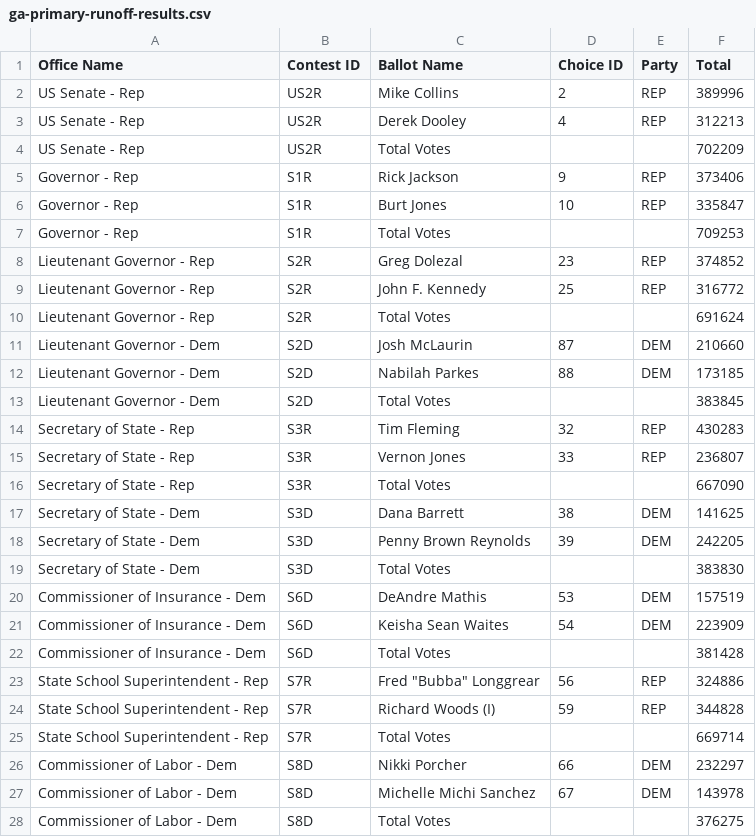
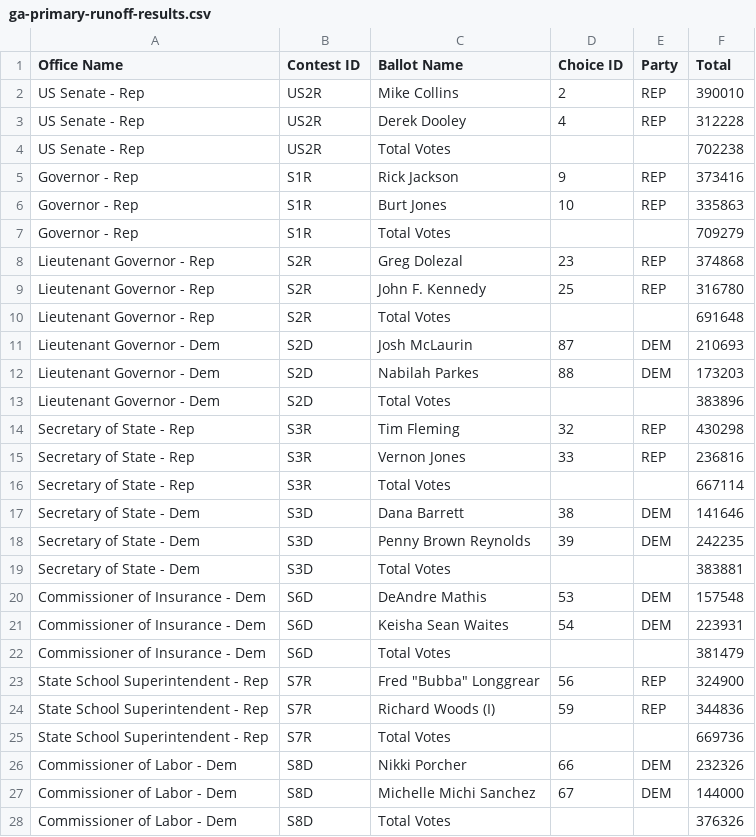
Before and after one commit to Votega/votega.org, a CSV file: assets/data/ga-primary-runoff-results.csv, drawn as a sheet; only a part is shown; the diff covers the shown part only; the diff names each change by its address in the sheet, - before the commit and + after, or states it on an @@ line.

Commit message:
Update ga-primary-runoff-results.csv

```diff
--- a/assets/data/ga-primary-runoff-results.csv
+++ b/assets/data/ga-primary-runoff-results.csv
-F2 (Total): 389996
+F2 (Total): 390010
-F3 (Total): 312213
+F3 (Total): 312228
-F4 (Total): 702209
+F4 (Total): 702238
-F5 (Total): 373406
+F5 (Total): 373416
-F6 (Total): 335847
+F6 (Total): 335863
-F7 (Total): 709253
+F7 (Total): 709279
-F8 (Total): 374852
+F8 (Total): 374868
-F9 (Total): 316772
+F9 (Total): 316780
-F10 (Total): 691624
+F10 (Total): 691648
-F11 (Total): 210660
+F11 (Total): 210693
-F12 (Total): 173185
+F12 (Total): 173203
-F13 (Total): 383845
+F13 (Total): 383896
-F14 (Total): 430283
+F14 (Total): 430298
-F15 (Total): 236807
+F15 (Total): 236816
-F16 (Total): 667090
+F16 (Total): 667114
-F17 (Total): 141625
+F17 (Total): 141646
-F18 (Total): 242205
+F18 (Total): 242235
-F19 (Total): 383830
+F19 (Total): 383881
-F20 (Total): 157519
+F20 (Total): 157548
-F21 (Total): 223909
+F21 (Total): 223931
-F22 (Total): 381428
+F22 (Total): 381479
-F23 (Total): 324886
+F23 (Total): 324900
-F24 (Total): 344828
+F24 (Total): 344836
-F25 (Total): 669714
+F25 (Total): 669736
-F26 (Total): 232297
+F26 (Total): 232326
-F27 (Total): 143978
+F27 (Total): 144000
-F28 (Total): 376275
+F28 (Total): 376326
```
Also changed, not shown: 14 edited cells elsewhere in this file.
